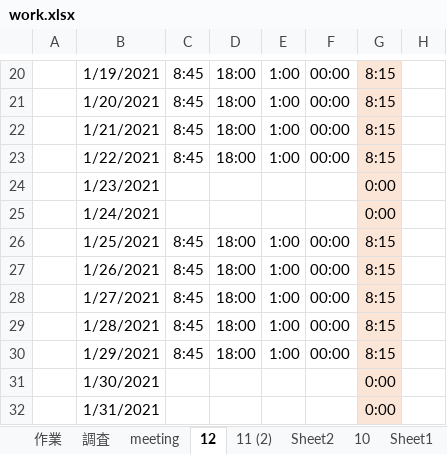
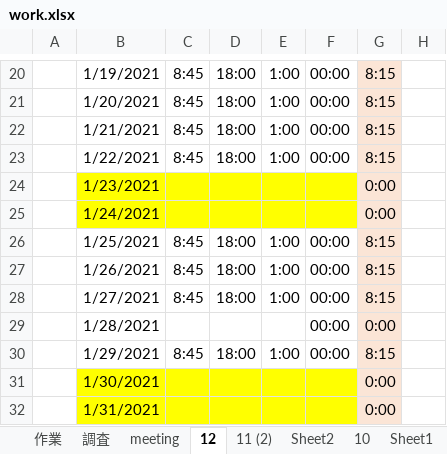
Before and after one commit to TrellixVulnTeam/zed2_H1QO, an Excel workbook: doc/work.xlsx, sheet 12, drawn as a sheet; only a part is shown, gaps mark what is left out; values as stored, in another font and other column widths than the file's, no borders; the diff covers the shown part only; the diff names each change by its address in the sheet, - before the commit and + after, or states it on an @@ line.

```diff
--- a/doc/work.xlsx (sheet 12)
+++ b/doc/work.xlsx (sheet 12)
-B24:F25 fill: none
+B24:F25 fill: #FFFF00
-C29: 8:45
+C29: (empty)
-D29: 18:00
+D29: (empty)
-E29: 1:00
+E29: (empty)
-G29: 8:15
+G29: 0:00
-B31:F32 fill: none
+B31:F32 fill: #FFFF00
```
Also changed, not shown: 17 edited cells and cell formats elsewhere in this sheet, 3 other files.
